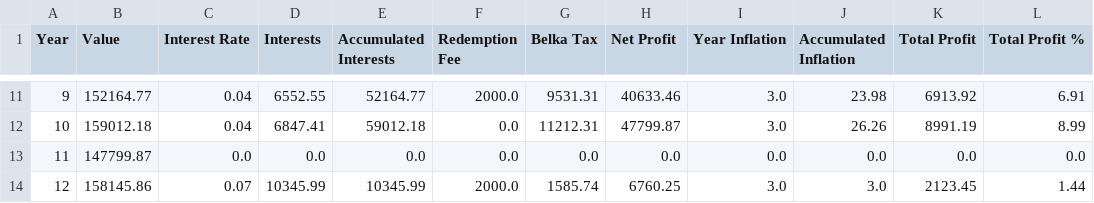
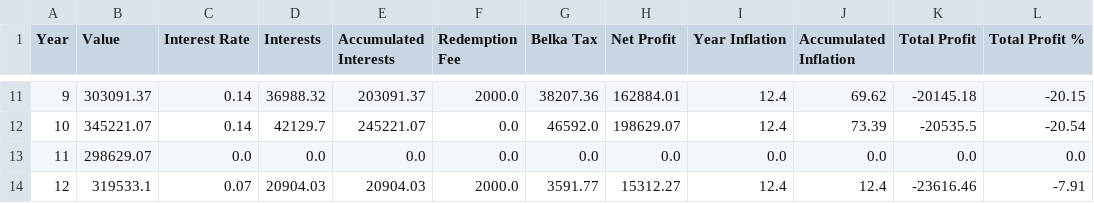
Before and after one commit to WiktorDybalski/StableWealth_Advisor, a CSV file: Model/calc_results.csv, drawn as a sheet; only a part is shown, gaps mark what is left out; the diff covers the shown part only.

```diff
--- a/Model/calc_results.csv
+++ b/Model/calc_results.csv
@@ -11,4 +11,4 @@ Year,Value,Interest Rate,Interests,Accumulated Interests,Redemption Fee,Belka Ta
-9,152164.77,0.04,6552.55,52164.77,2000.0,9531.31,40633.46,3.0,23.98,6913.92,6.91
-10,159012.18,0.04,6847.41,59012.18,0.0,11212.31,47799.87,3.0,26.26,8991.19,8.99
-11,147799.87,0.0,0.0,0.0,0.0,0.0,0.0,0.0,0.0,0.0,0.0
-12,158145.86,0.07,10345.99,10345.99,2000.0,1585.74,6760.25,3.0,3.0,2123.45,1.44
+9,303091.37,0.14,36988.32,203091.37,2000.0,38207.36,162884.01,12.4,69.62,-20145.18,-20.15
+10,345221.07,0.14,42129.7,245221.07,0.0,46592.0,198629.07,12.4,73.39,-20535.5,-20.54
+11,298629.07,0.0,0.0,0.0,0.0,0.0,0.0,0.0,0.0,0.0,0.0
+12,319533.1,0.07,20904.03,20904.03,2000.0,3591.77,15312.27,12.4,12.4,-23616.46,-7.91
```
Also changed, not shown: 84 edited cells elsewhere in this file, 2 other files.
